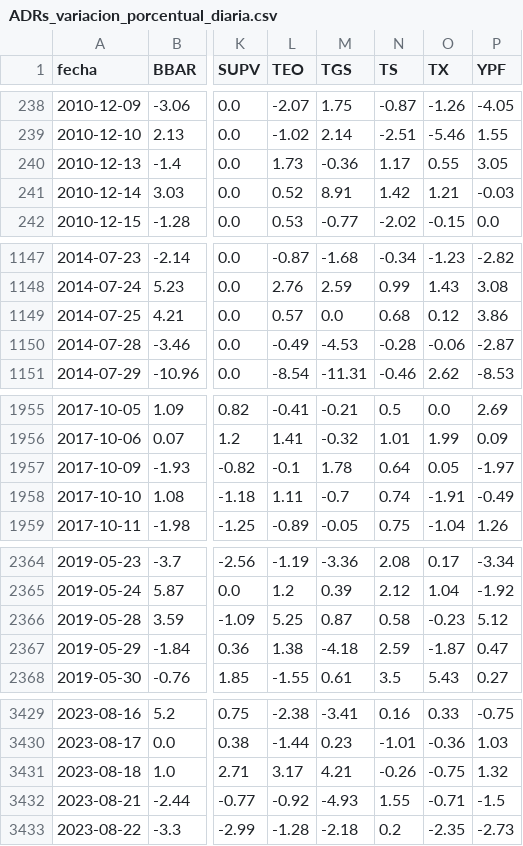
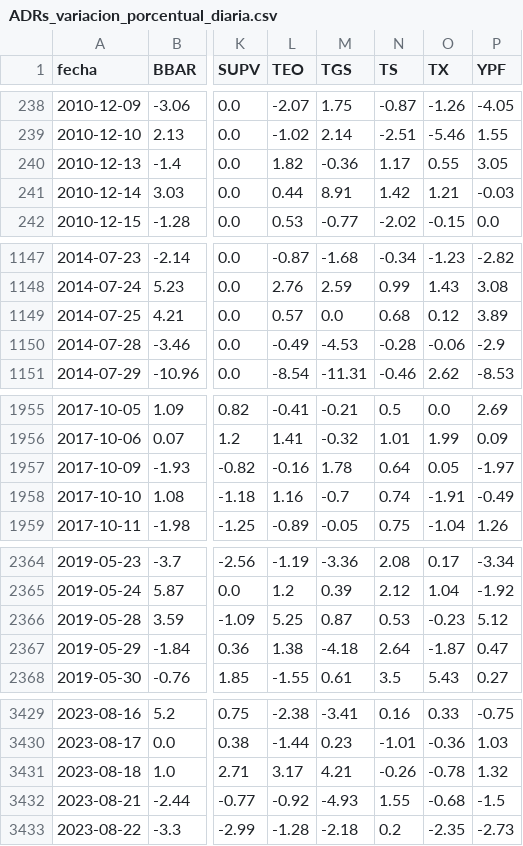
Before and after one commit to jesusrobles824/base-de-datos, a CSV file: ADRs_variacion_porcentual_diaria.csv, drawn as a sheet; only a part is shown, gaps mark what is left out; the diff names each change by its address in the sheet, - before the commit and + after, or states it on an @@ line.

```diff
--- a/ADRs_variacion_porcentual_diaria.csv
+++ b/ADRs_variacion_porcentual_diaria.csv
-L240 (TEO): 1.73
+L240 (TEO): 1.82
-L241 (TEO): 0.52
+L241 (TEO): 0.44
-P1149 (YPF): 3.86
+P1149 (YPF): 3.89
-P1150 (YPF): -2.87
+P1150 (YPF): -2.9
-L1957 (TEO): -0.1
+L1957 (TEO): -0.16
-L1958 (TEO): 1.11
+L1958 (TEO): 1.16
-N2366 (TS): 0.58
+N2366 (TS): 0.53
-N2367 (TS): 2.59
+N2367 (TS): 2.64
-O3431 (TX): -0.75
+O3431 (TX): -0.78
-O3432 (TX): -0.71
+O3432 (TX): -0.68
```
Also changed, not shown: Precios_ADRs.csv.
